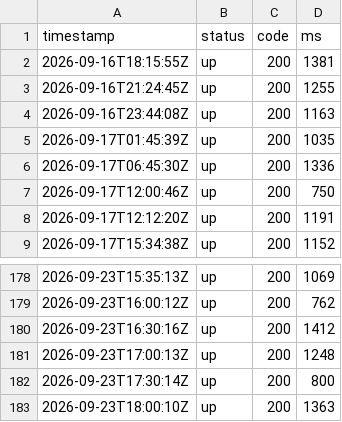
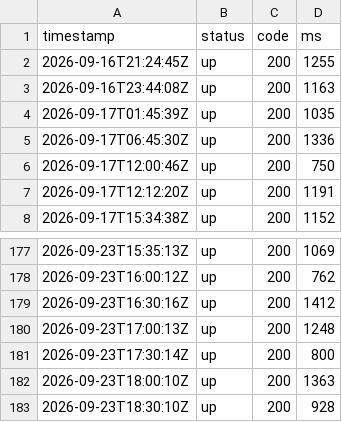
Before and after one commit to sysmike/status-page, a CSV file: history/raw/vcard.csv, drawn as a sheet; only a part is shown, gaps mark what is left out.

```diff
--- a/history/raw/vcard.csv
+++ b/history/raw/vcard.csv
@@ -1,3 +1,2 @@
 timestamp,status,code,ms
-2026-09-16T18:15:55Z,up,200,1381
 2026-09-16T21:24:45Z,up,200,1255
@@ -183 +182,2 @@ timestamp,status,code,ms
 2026-09-23T18:00:10Z,up,200,1363
+2026-09-23T18:30:10Z,up,200,928
```
Also changed, not shown: history/daily/backupmx.csv, history/daily/blog.csv, 16 other files.
